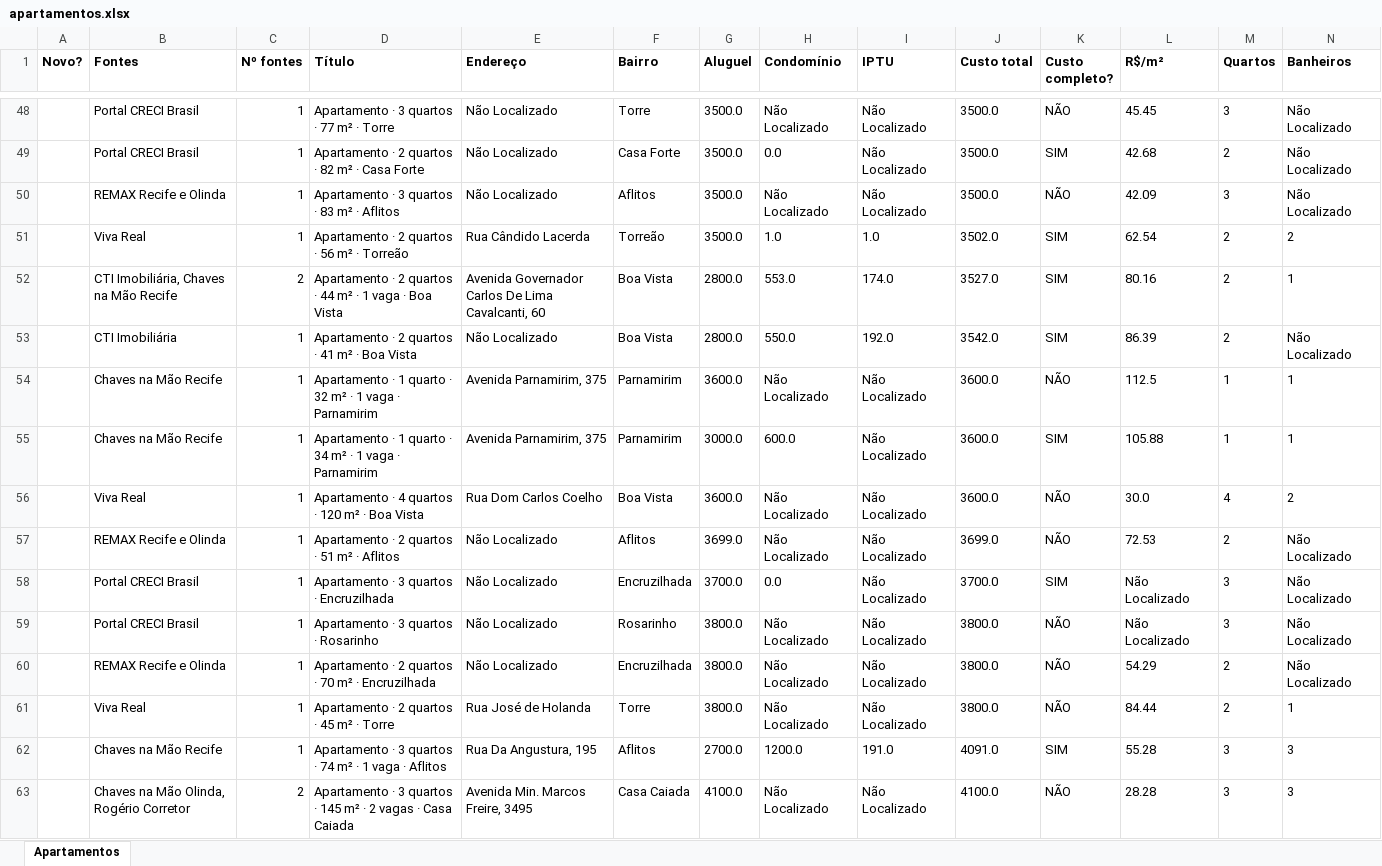
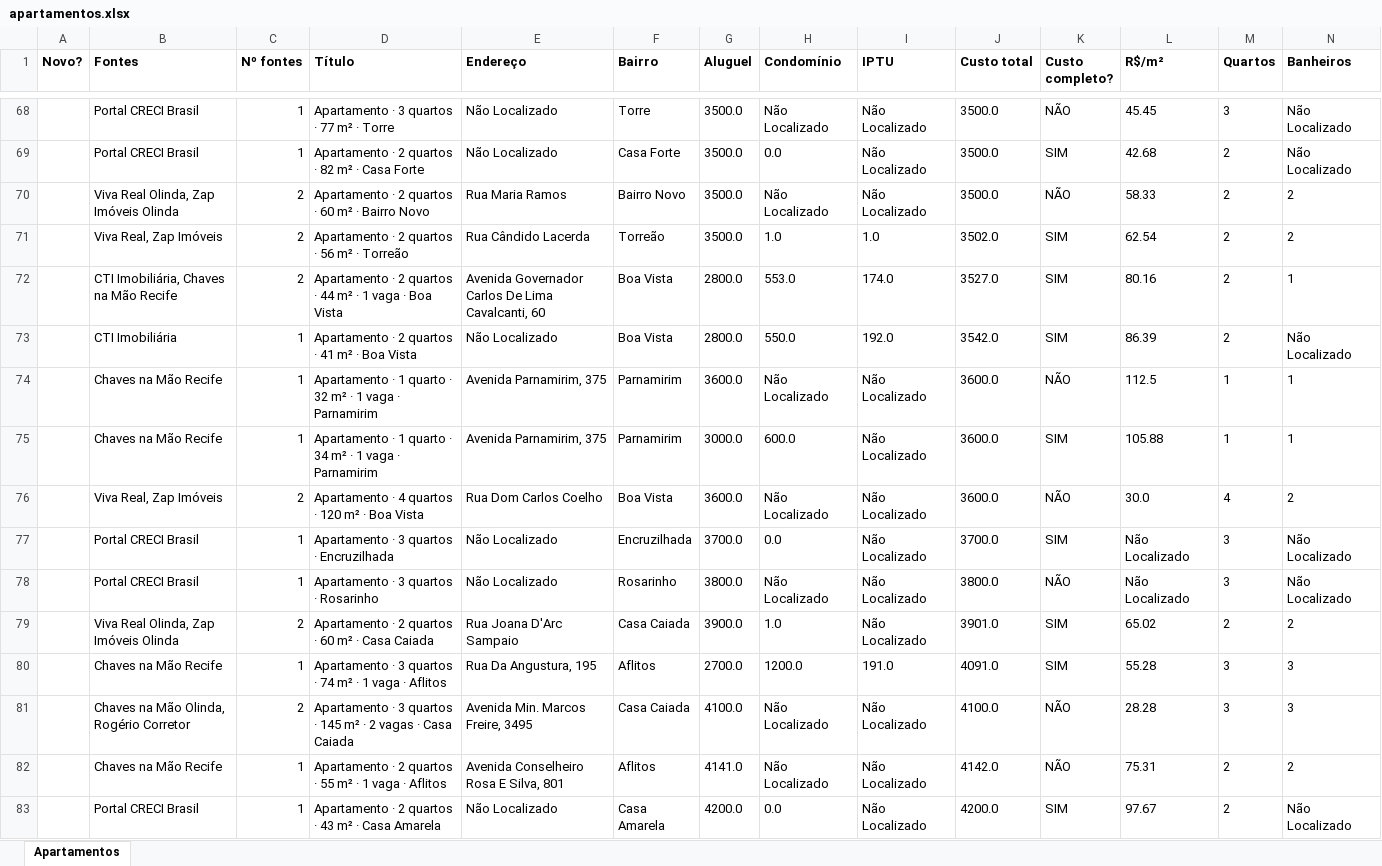
Before and after one commit to jlfig13/busca-imovel, an Excel workbook: saida/apartamentos.xlsx, sheet Apartamentos, drawn as a sheet; only a part is shown, gaps mark what is left out; the shorter side is filled out with more unchanged rows; values as stored, in another font and other column widths than the file's, no borders; removed rows and columns are numbered as before the commit, all else as after; rows hold the shown columns only; the diff covers the shown part only; the diff names each change by its address in the sheet, - before the commit and + after, or states it on an @@ line.

```diff
--- a/saida/apartamentos.xlsx (sheet Apartamentos)
+++ b/saida/apartamentos.xlsx (sheet Apartamentos)
-row 50:  | REMAX Recife e Olinda | 1 | Apartamento · 3 quartos · 83 m² · Aflitos | Não Localizado | Aflitos | 3500.0 | Não Localizado | Não Localizado | 3500.0 | NÃO | 42.09 | 3 | Não Localizado
+row 70:  | Viva Real Olinda, Zap Imóveis Olinda | 2 | Apartamento · 2 quartos · 60 m² · Bairro Novo | Rua Maria Ramos | Bairro Novo | 3500.0 | Não Localizado | Não Localizado | 3500.0 | NÃO | 58.33 | 2 | 2
-B71 (Fontes): Viva Real
+B71 (Fontes): Viva Real, Zap Imóveis
-C71 (Nº fontes): 1
+C71 (Nº fontes): 2
-B76 (Fontes): Viva Real
+B76 (Fontes): Viva Real, Zap Imóveis
-C76 (Nº fontes): 1
+C76 (Nº fontes): 2
-row 57:  | REMAX Recife e Olinda | 1 | Apartamento · 2 quartos · 51 m² · Aflitos | Não Localizado | Aflitos | 3699.0 | Não Localizado | Não Localizado | 3699.0 | NÃO | 72.53 | 2 | Não Localizado
-row 60:  | REMAX Recife e Olinda | 1 | Apartamento · 2 quartos · 70 m² · Encruzilhada | Não Localizado | Encruzilhada | 3800.0 | Não Localizado | Não Localizado | 3800.0 | NÃO | 54.29 | 2 | Não Localizado
-row 61:  | Viva Real | 1 | Apartamento · 2 quartos · 45 m² · Torre | Rua José de Holanda | Torre | 3800.0 | Não Localizado | Não Localizado | 3800.0 | NÃO | 84.44 | 2 | 1
+row 79:  | Viva Real Olinda, Zap Imóveis Olinda | 2 | Apartamento · 2 quartos · 60 m² · Casa Caiada | Rua Joana D'Arc Sampaio | Casa Caiada | 3900.0 | 1.0 | Não Localizado | 3901.0 | SIM | 65.02 | 2 | 2
```
Also changed, not shown: 24 added rows, 4 removed rows and 49 edited cells elsewhere in this sheet, 1 other file.
